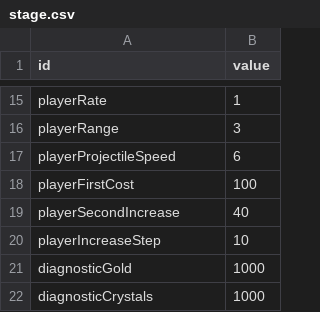
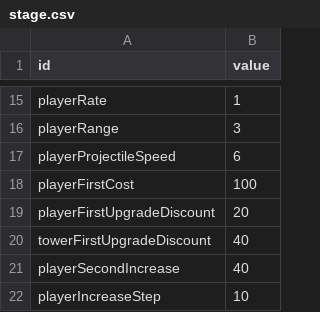
Before and after one commit to edcde74/Core-Guardian, a CSV file: Assets/Resources/CoreGuardian/stage.csv, drawn as a sheet; only a part is shown, gaps mark what is left out; the shorter side is filled out with more unchanged rows; the diff names each change by its address in the sheet, - before the commit and + after, or states it on an @@ line.

Commit message:
Apply first-upgrade discounts to reduce early growth gaps

```diff
--- a/Assets/Resources/CoreGuardian/stage.csv
+++ b/Assets/Resources/CoreGuardian/stage.csv
+row 19: playerFirstUpgradeDiscount | 20
+row 20: towerFirstUpgradeDiscount | 40
```
Also changed, not shown: 15 other files.
